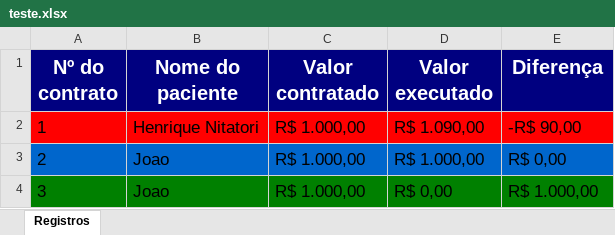
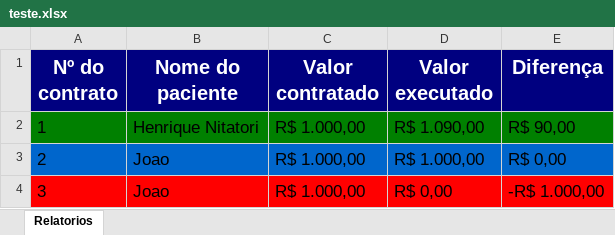
Before and after one commit to 36239741/ProjetoX, an Excel workbook: Solution/ProjetoX/teste.xlsx, sheet Relatorios, drawn as a sheet; values as stored, in another font and other column widths than the file's, no borders; the diff names each change by its address in the sheet, - before the commit and + after, or states it on an @@ line.

```diff
--- a/Solution/ProjetoX/teste.xlsx (sheet Relatorios)
+++ b/Solution/ProjetoX/teste.xlsx (sheet Relatorios)
-sheet tab: Registros
+sheet tab: Relatorios
-A2:E2 fill: #FF0000
+A2:E2 fill: #008000
-E2 (Diferença): -R$ 90,00
+E2 (Diferença): R$ 90,00
-A4:E4 fill: #008000
+A4:E4 fill: #FF0000
-E4 (Diferença): R$ 1.000,00
+E4 (Diferença): -R$ 1.000,00
```
Also changed, not shown: 35 other files.
